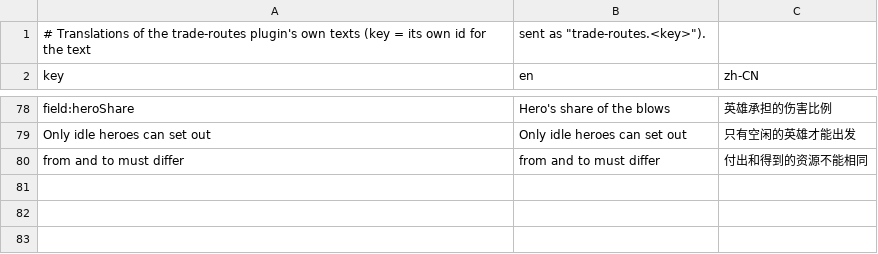
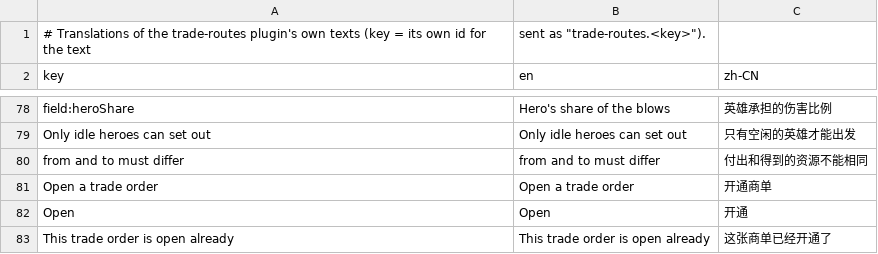
Before and after one commit to xczics/wargame, a CSV file: src/plugins/trade-routes/data/i18n.csv, drawn as a sheet; only a part is shown, gaps mark what is left out.

```diff
--- a/src/plugins/trade-routes/data/i18n.csv
+++ b/src/plugins/trade-routes/data/i18n.csv
@@ -80 +80,4 @@ field:heroShare,Hero's share of the blows,英雄承担的伤害比例
 "from and to must differ","from and to must differ",付出和得到的资源不能相同
+"Open a trade order","Open a trade order",开通商单
+"Open","Open",开通
+"This trade order is open already","This trade order is open already",这张商单已经开通了
```
Also changed, not shown: 9 other files.
